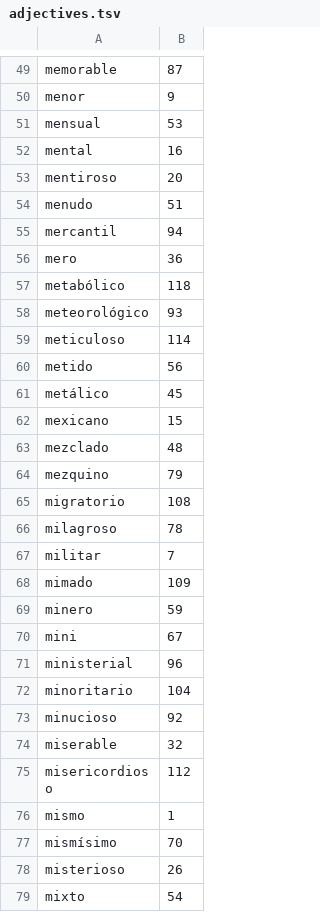
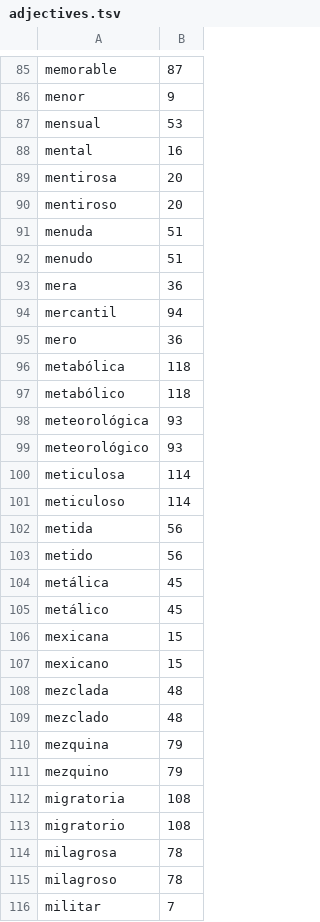
Before and after one commit to escribanoruben/tale, a TSV file: internal/worddata/es/m/adjectives.tsv, drawn as a sheet; only a part is shown, gaps mark what is left out; the shorter side is filled out with more unchanged rows; the diff covers the shown part only; the diff names each change by its address in the sheet, - before the commit and + after, or states it on an @@ line.

```diff
--- a/internal/worddata/es/m/adjectives.tsv
+++ b/internal/worddata/es/m/adjectives.tsv
+row 89: mentirosa | 20
+row 91: menuda | 51
+row 93: mera | 36
+row 96: metabólica | 118
+row 98: meteorológica | 93
+row 100: meticulosa | 114
+row 102: metida | 56
+row 104: metálica | 45
+row 106: mexicana | 15
+row 108: mezclada | 48
+row 110: mezquina | 79
+row 112: migratoria | 108
+row 114: milagrosa | 78
```
Also changed, not shown: 71 added rows elsewhere in this file, internal/worddata/es/a/adjectives.tsv, internal/worddata/es/c/adjectives.tsv, 27 other files.
